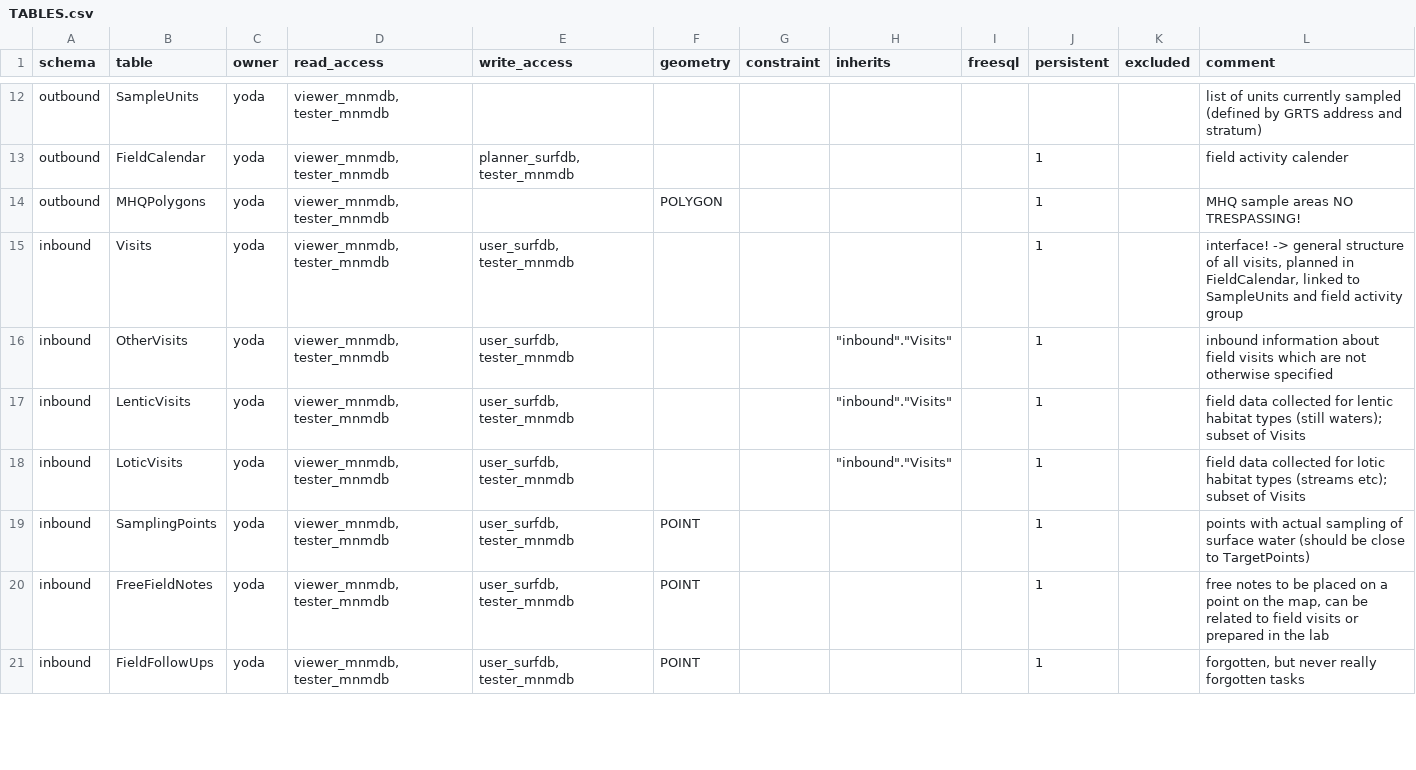
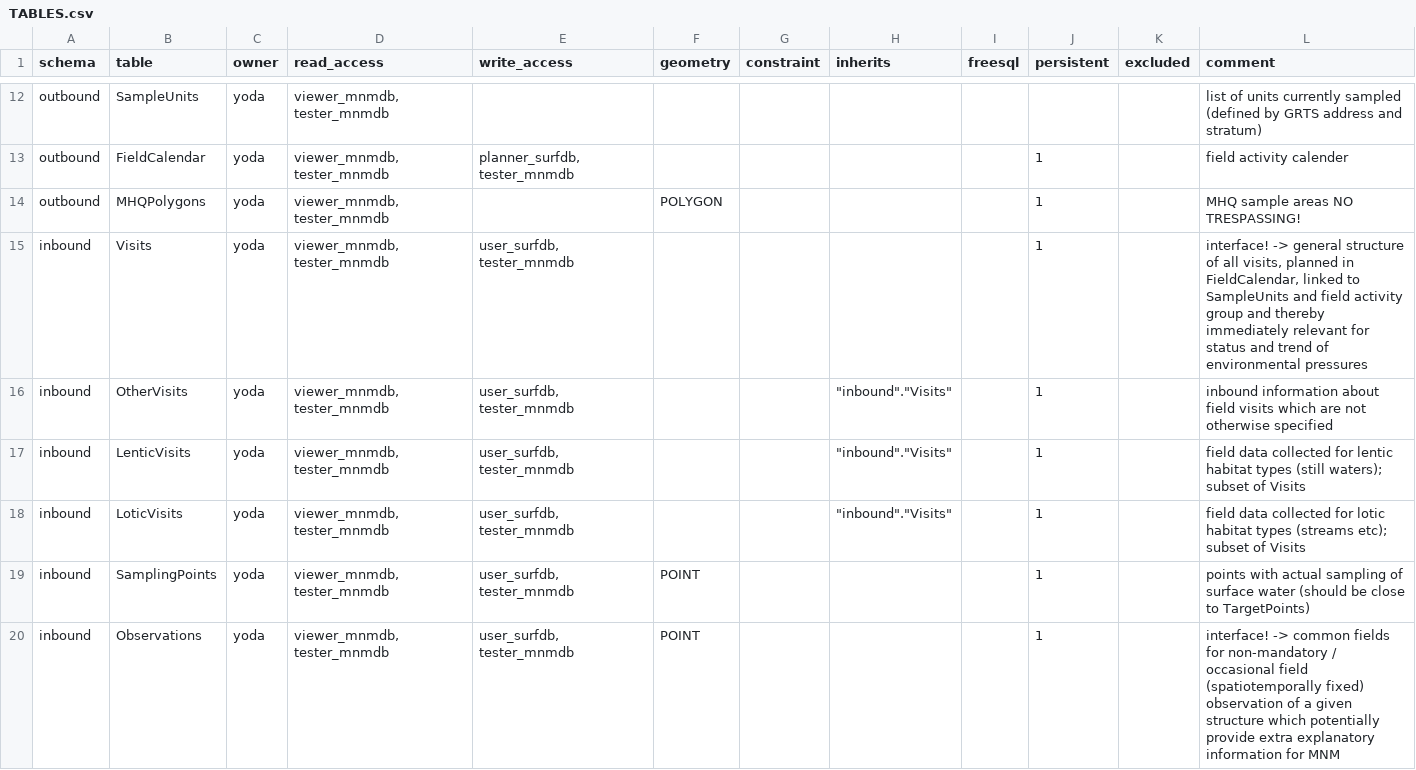
Before and after one commit to inbo/n2khab-mne-monitoring, a CSV file: 900_database_organization/mnmsurfdb_dev_structure/TABLES.csv, drawn as a sheet; only a part is shown, gaps mark what is left out; the shorter side is filled out with more unchanged rows; the diff covers the shown part only.

Commit message:
init_mnmsurfdb: concept and draft Observations

```diff
--- a/900_database_organization/mnmsurfdb_dev_structure/TABLES.csv
+++ b/900_database_organization/mnmsurfdb_dev_structure/TABLES.csv
@@ -14,3 +14,3 @@ outbound,FieldCalendar,yoda,"viewer_mnmdb, tester_mnmdb","planner_surfdb, tester
 outbound,MHQPolygons,yoda,"viewer_mnmdb, tester_mnmdb",,POLYGON,,,,1,,MHQ sample areas NO TRESPASSING!
-inbound,Visits,yoda,"viewer_mnmdb, tester_mnmdb","user_surfdb, tester_mnmdb",,,,,1,,"interface! -> general structure of all visits, planned in FieldCalendar, linked to SampleUnits and field activity group"
+inbound,Visits,yoda,"viewer_mnmdb, tester_mnmdb","user_surfdb, tester_mnmdb",,,,,1,,"interface! -> general structure of all visits, planned in FieldCalendar, linked to SampleUnits and field activity group and thereby immediately relevant for status and trend of environmental pressures"
 inbound,OtherVisits,yoda,"viewer_mnmdb, tester_mnmdb","user_surfdb, tester_mnmdb",,,"""inbound"".""Visits""",,1,,inbound information about field visits which are not otherwise specified
@@ -19 +19,2 @@ inbound,LoticVisits,yoda,"viewer_mnmdb, tester_mnmdb","user_surfdb, tester_mnmdb
 inbound,SamplingPoints,yoda,"viewer_mnmdb, tester_mnmdb","user_surfdb, tester_mnmdb",POINT,,,,1,,points with actual sampling of surface water (should be close to TargetPoints)
+inbound,Observations,yoda,"viewer_mnmdb, tester_mnmdb","user_surfdb, tester_mnmdb",POINT,,,,1,,interface! -> common fields for non-mandatory / occasional field (spatiotemporally fixed) observation of a given structure which potentially provide extra explanatory information for MNM
```
Also changed, not shown: 6 added rows elsewhere in this file, 900_database_organization/mnmsurfdb_dev_structure/Visits.csv, 14 other files.
